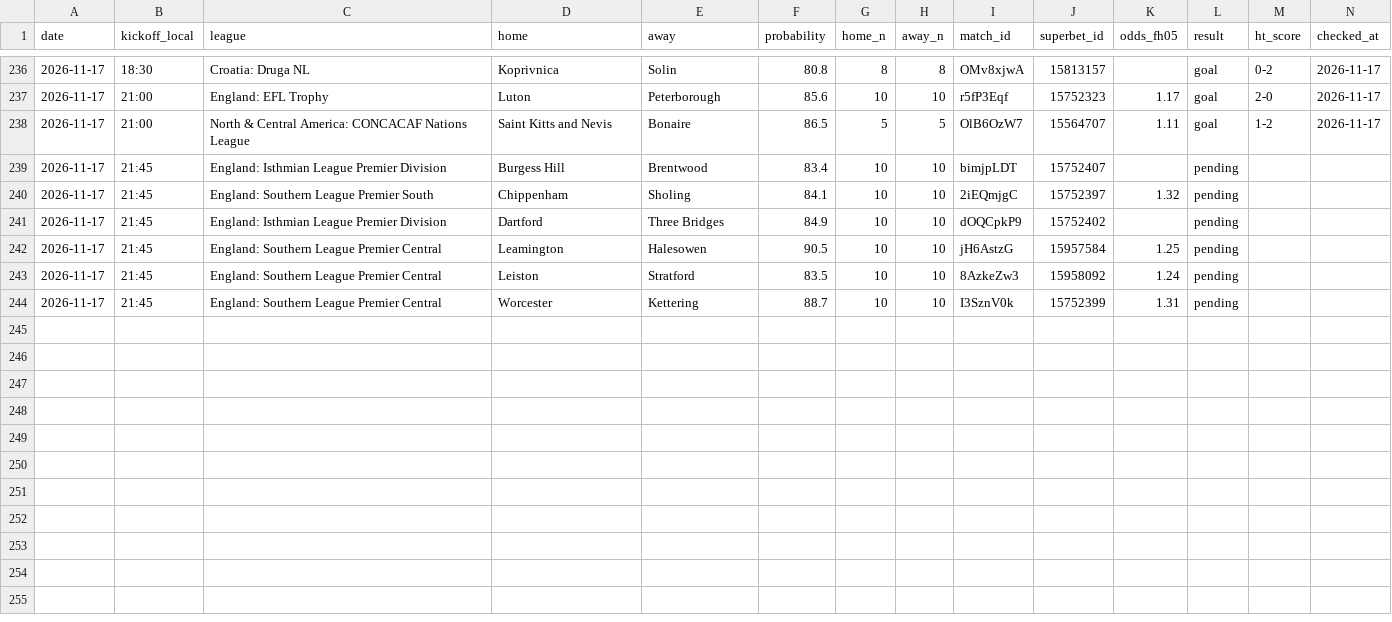
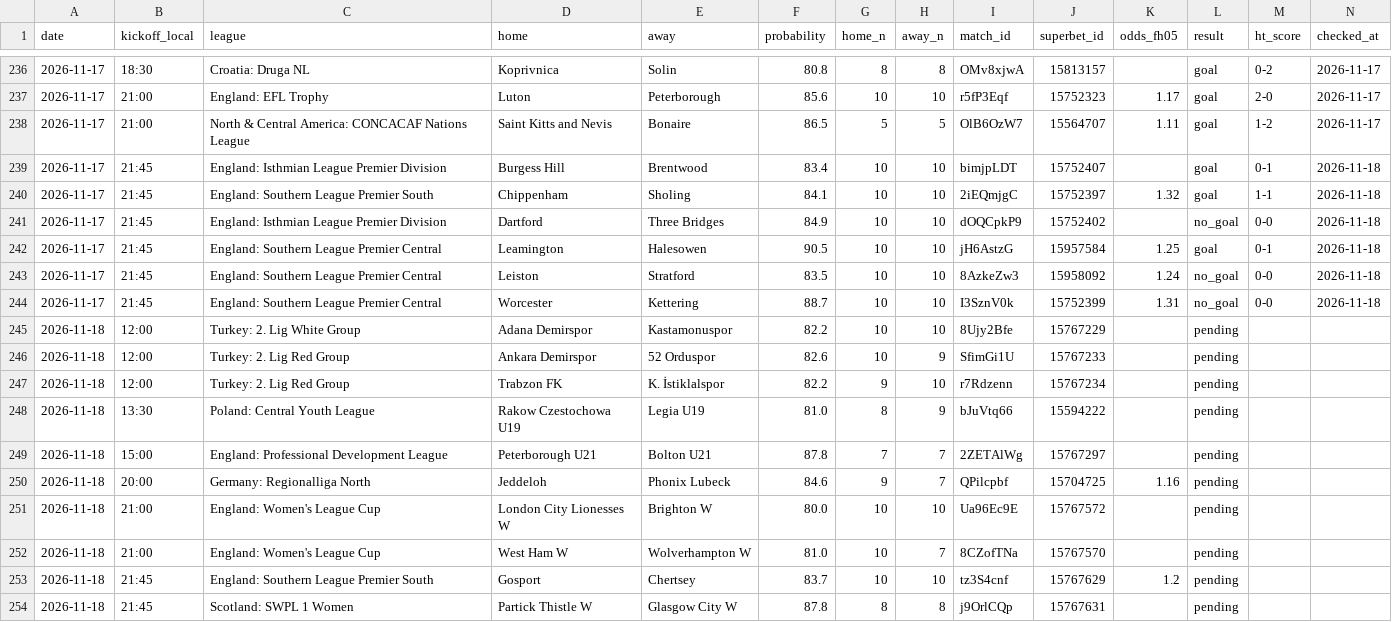
Before and after one commit to andrei0182/bet, a CSV file: data/fh_picks.csv, drawn as a sheet; only a part is shown, gaps mark what is left out.

```diff
--- a/data/fh_picks.csv
+++ b/data/fh_picks.csv
@@ -238,7 +238,17 @@ date,kickoff_local,league,home,away,probability,home_n,away_n,match_id,superbet_
 2026-11-17,21:00,North & Central America: CONCACAF Nations League,Saint Kitts and Nevis,Bonaire,86.5,5,5,OlB6OzW7,15564707,1.11,goal,1-2,2026-11-17
-2026-11-17,21:45,England: Isthmian League Premier Division,Burgess Hill,Brentwood,83.4,10,10,bimjpLDT,15752407,,pending,,
-2026-11-17,21:45,England: Southern League Premier South,Chippenham,Sholing,84.1,10,10,2iEQmjgC,15752397,1.32,pending,,
-2026-11-17,21:45,England: Isthmian League Premier Division,Dartford,Three Bridges,84.9,10,10,dOQCpkP9,15752402,,pending,,
-2026-11-17,21:45,England: Southern League Premier Central,Leamington,Halesowen,90.5,10,10,jH6AstzG,15957584,1.25,pending,,
-2026-11-17,21:45,England: Southern League Premier Central,Leiston,Stratford,83.5,10,10,8AzkeZw3,15958092,1.24,pending,,
-2026-11-17,21:45,England: Southern League Premier Central,Worcester,Kettering,88.7,10,10,I3SznV0k,15752399,1.31,pending,,
+2026-11-17,21:45,England: Isthmian League Premier Division,Burgess Hill,Brentwood,83.4,10,10,bimjpLDT,15752407,,goal,0-1,2026-11-18
+2026-11-17,21:45,England: Southern League Premier South,Chippenham,Sholing,84.1,10,10,2iEQmjgC,15752397,1.32,goal,1-1,2026-11-18
+2026-11-17,21:45,England: Isthmian League Premier Division,Dartford,Three Bridges,84.9,10,10,dOQCpkP9,15752402,,no_goal,0-0,2026-11-18
+2026-11-17,21:45,England: Southern League Premier Central,Leamington,Halesowen,90.5,10,10,jH6AstzG,15957584,1.25,goal,0-1,2026-11-18
+2026-11-17,21:45,England: Southern League Premier Central,Leiston,Stratford,83.5,10,10,8AzkeZw3,15958092,1.24,no_goal,0-0,2026-11-18
+2026-11-17,21:45,England: Southern League Premier Central,Worcester,Kettering,88.7,10,10,I3SznV0k,15752399,1.31,no_goal,0-0,2026-11-18
+2026-11-18,12:00,Turkey: 2. Lig White Group,Adana Demirspor,Kastamonuspor,82.2,10,10,8Ujy2Bfe,15767229,,pending,,
+2026-11-18,12:00,Turkey: 2. Lig Red Group,Ankara Demirspor,52 Orduspor,82.6,10,9,SfimGi1U,15767233,,pending,,
+2026-11-18,12:00,Turkey: 2. Lig Red Group,Trabzon FK,K. İstiklalspor,82.2,9,10,r7Rdzenn,15767234,,pending,,
+2026-11-18,13:30,Poland: Central Youth League,Rakow Czestochowa U19,Legia U19,81.0,8,9,bJuVtq66,15594222,,pending,,
+2026-11-18,15:00,England: Professional Development League,Peterborough U21,Bolton U21,87.8,7,7,2ZETAlWg,15767297,,pending,,
+2026-11-18,20:00,Germany: Regionalliga North,Jeddeloh,Phonix Lubeck,84.6,9,7,QPilcpbf,15704725,1.16,pending,,
+2026-11-18,21:00,England: Women's League Cup,London City Lionesses W,Brighton W,80.0,10,10,Ua96Ec9E,15767572,,pending,,
+2026-11-18,21:00,England: Women's League Cup,West Ham W,Wolverhampton W,81.0,10,7,8CZofTNa,15767570,,pending,,
+2026-11-18,21:45,England: Southern League Premier South,Gosport,Chertsey,83.7,10,10,tz3S4cnf,15767629,1.2,pending,,
+2026-11-18,21:45,Scotland: SWPL 1 Women,Partick Thistle W,Glasgow City W,87.8,8,8,j9OrlCQp,15767631,,pending,,
```
